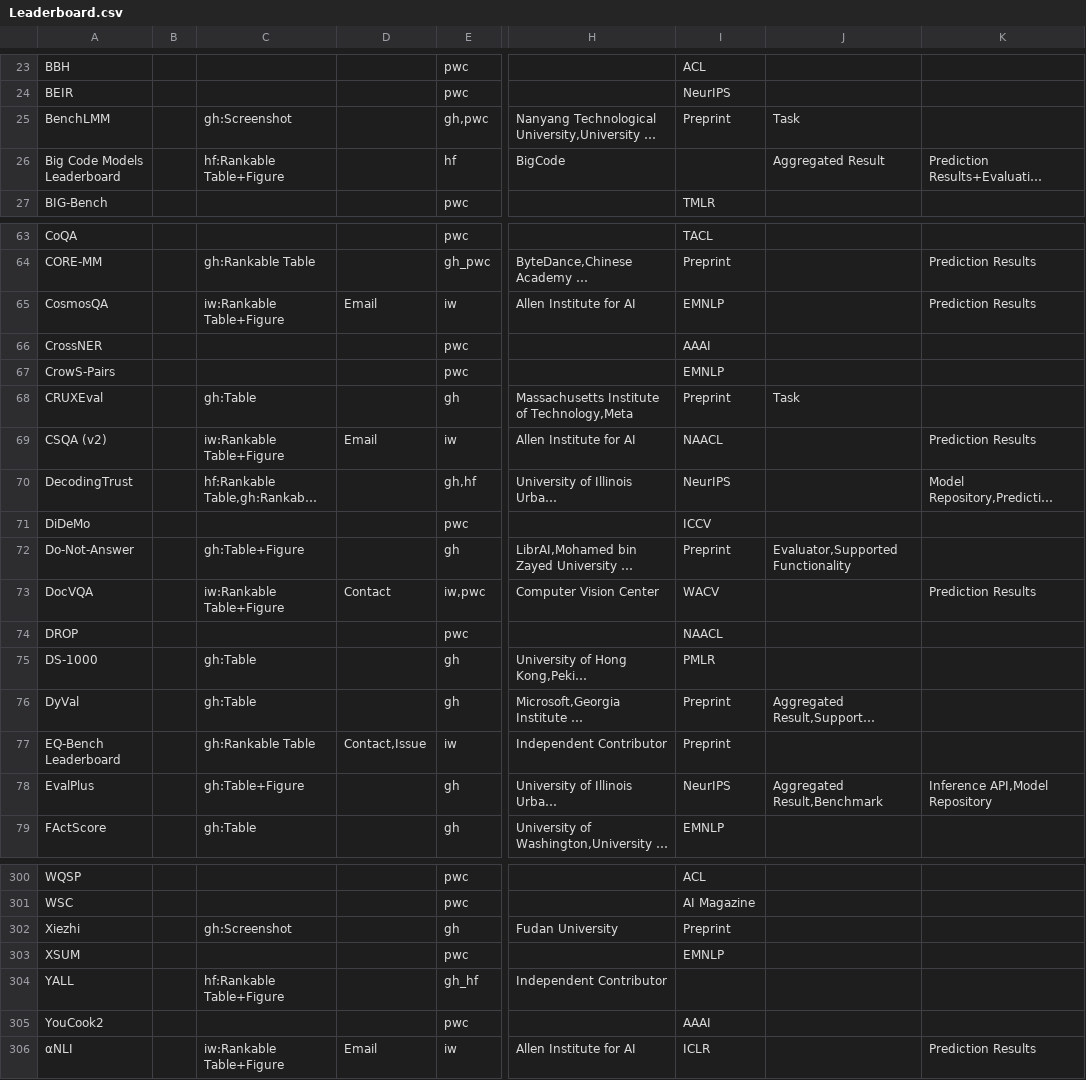
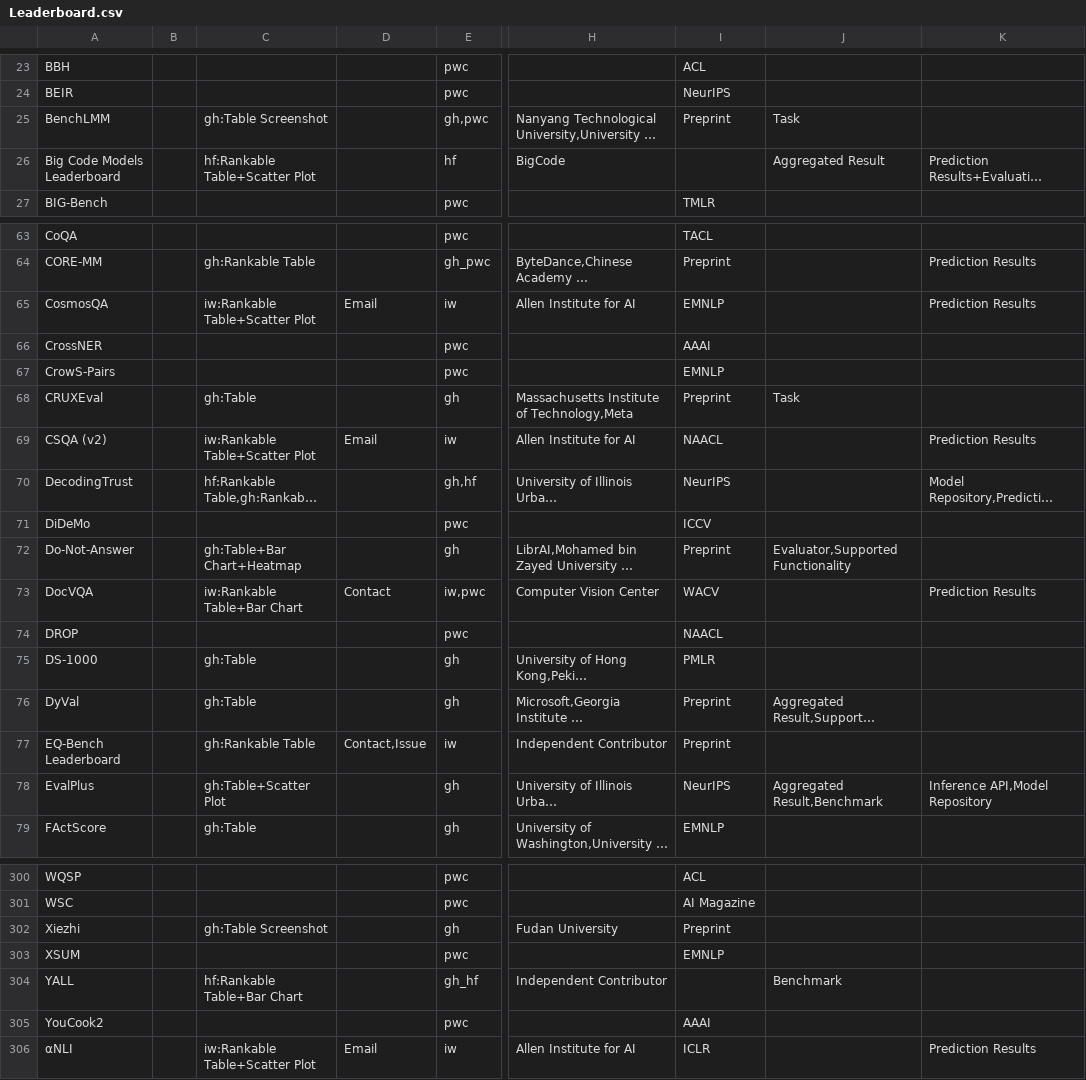
Before and after one commit to zhimin-z/Foundation-Model-Leaderboard-Survey, a CSV file: meta/rq1/Leaderboard.csv, drawn as a sheet; only a part is shown, gaps mark what is left out; long unchanged cells end in …; the diff covers the shown part only; the diff names each change by its address in the sheet, - before the commit and + after, or states it on an @@ line.

```diff
--- a/meta/rq1/Leaderboard.csv
+++ b/meta/rq1/Leaderboard.csv
-C25: gh:Screenshot
+C25: gh:Table Screenshot
-C26: hf:Rankable Table+Figure
+C26: hf:Rankable Table+Scatter Plot
-C65: iw:Rankable Table+Figure
+C65: iw:Rankable Table+Scatter Plot
-C69: iw:Rankable Table+Figure
+C69: iw:Rankable Table+Scatter Plot
-C72: gh:Table+Figure
+C72: gh:Table+Bar Chart+Heatmap
-C73: iw:Rankable Table+Figure
+C73: iw:Rankable Table+Bar Chart
-C78: gh:Table+Figure
+C78: gh:Table+Scatter Plot
-C302: gh:Screenshot
+C302: gh:Table Screenshot
-C304: hf:Rankable Table+Figure
+C304: hf:Rankable Table+Bar Chart
-J304: (empty)
+J304: Benchmark
-C306: iw:Rankable Table+Figure
+C306: iw:Rankable Table+Scatter Plot
```
Also changed, not shown: 50 edited cells elsewhere in this file, 4 other files.
